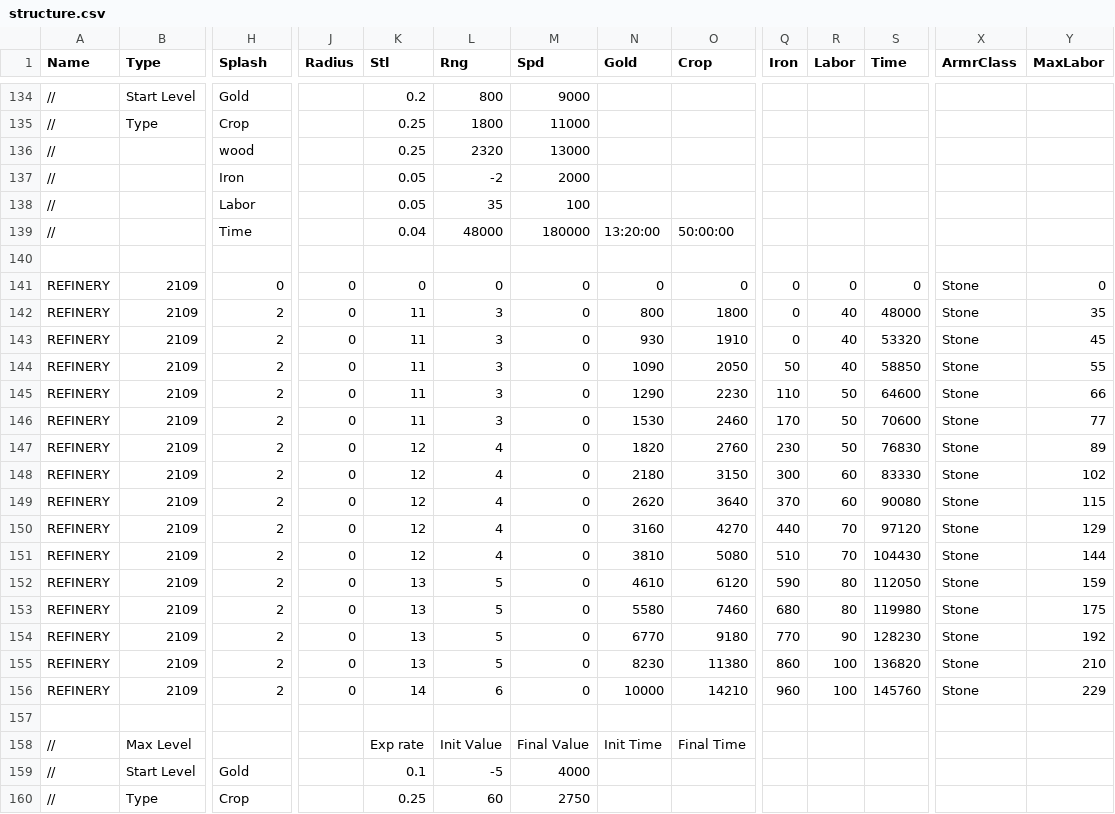
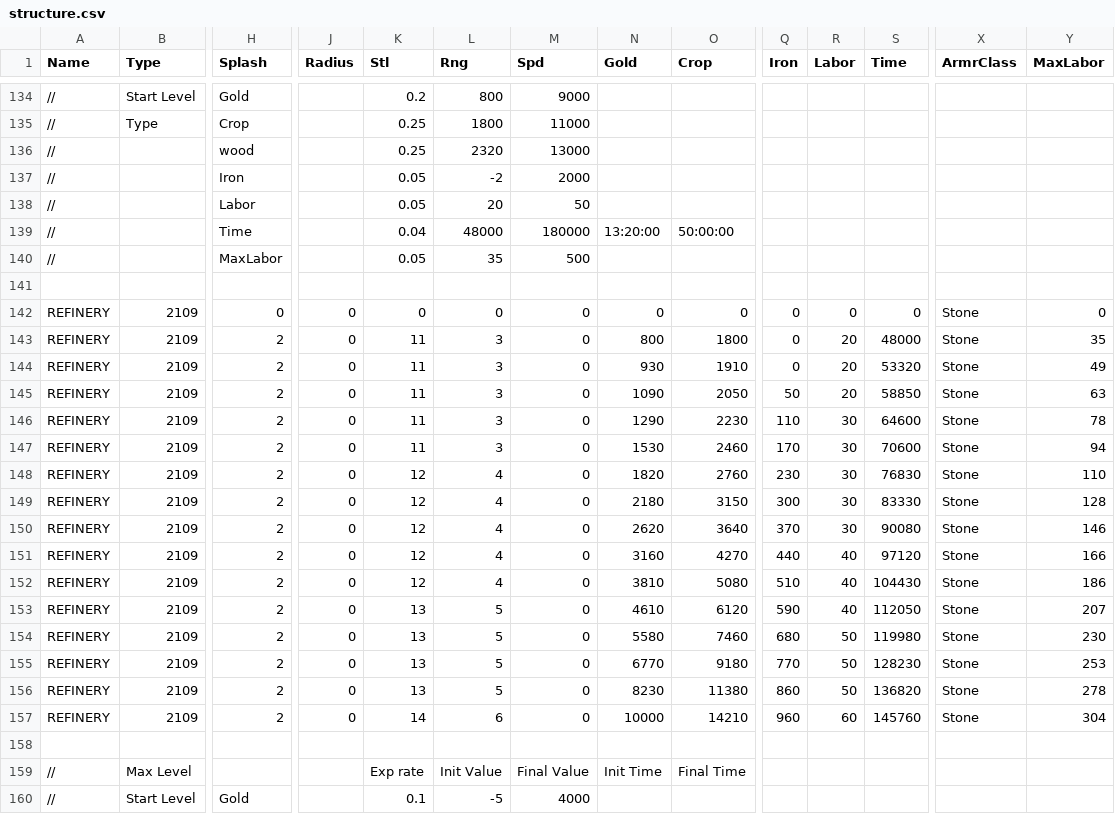
Before and after one commit to giulianob/tribalhero, a CSV file: conf/csv/structure.csv, drawn as a sheet; only a part is shown, gaps mark what is left out; the shorter side is filled out with more unchanged rows; addresses are those after the commit; rows hold the shown columns only; the diff names each change by its address in the sheet, - before the commit and + after, or states it on an @@ line.

Commit message:
Lower Labor cost and increase Max Labor for refinery.

```diff
--- a/conf/csv/structure.csv
+++ b/conf/csv/structure.csv
-L138 (Rng): 35
+L138 (Rng): 20
-M138 (Spd): 100
+M138 (Spd): 50
+row 140: // |  | MaxLabor |  | 0.05 | 35 | 500
-R143:R145 (Labor): 40
+R143:R145 (Labor): 20
-Y144 (MaxLabor): 45
+Y144 (MaxLabor): 49
-Y145 (MaxLabor): 55
+Y145 (MaxLabor): 63
-R146:R148 (Labor): 50
+R146:R148 (Labor): 30
-Y146 (MaxLabor): 66
+Y146 (MaxLabor): 78
-Y147 (MaxLabor): 77
+Y147 (MaxLabor): 94
-Y148 (MaxLabor): 89
+Y148 (MaxLabor): 110
-R149:R150 (Labor): 60
+R149:R150 (Labor): 30
-Y149 (MaxLabor): 102
+Y149 (MaxLabor): 128
-Y150 (MaxLabor): 115
+Y150 (MaxLabor): 146
-R151:R152 (Labor): 70
+R151:R152 (Labor): 40
-Y151 (MaxLabor): 129
+Y151 (MaxLabor): 166
-Y152 (MaxLabor): 144
+Y152 (MaxLabor): 186
-R153 (Labor): 80
+R153 (Labor): 40
-Y153 (MaxLabor): 159
+Y153 (MaxLabor): 207
-R154 (Labor): 80
+R154 (Labor): 50
-Y154 (MaxLabor): 175
+Y154 (MaxLabor): 230
-R155 (Labor): 90
+R155 (Labor): 50
-Y155 (MaxLabor): 192
+Y155 (MaxLabor): 253
-R156 (Labor): 100
+R156 (Labor): 50
-Y156 (MaxLabor): 210
+Y156 (MaxLabor): 278
-R157 (Labor): 100
+R157 (Labor): 60
-Y157 (MaxLabor): 229
+Y157 (MaxLabor): 304
```
